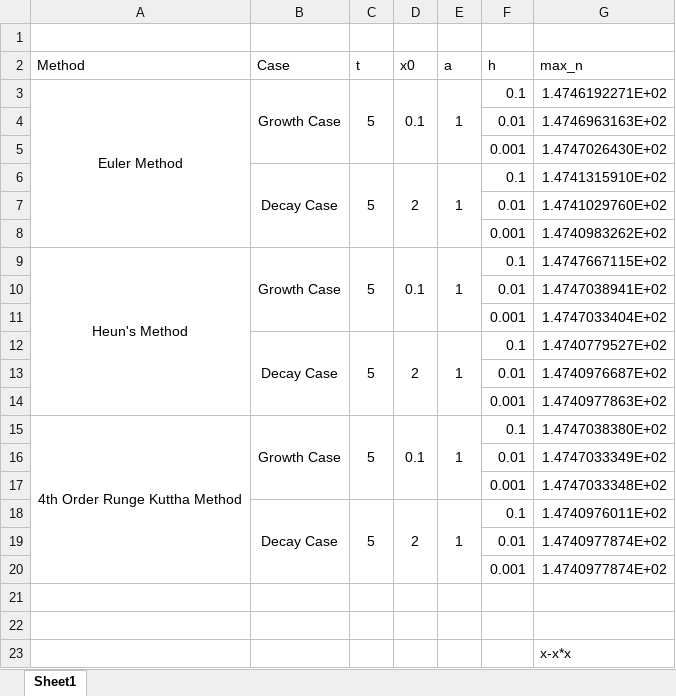
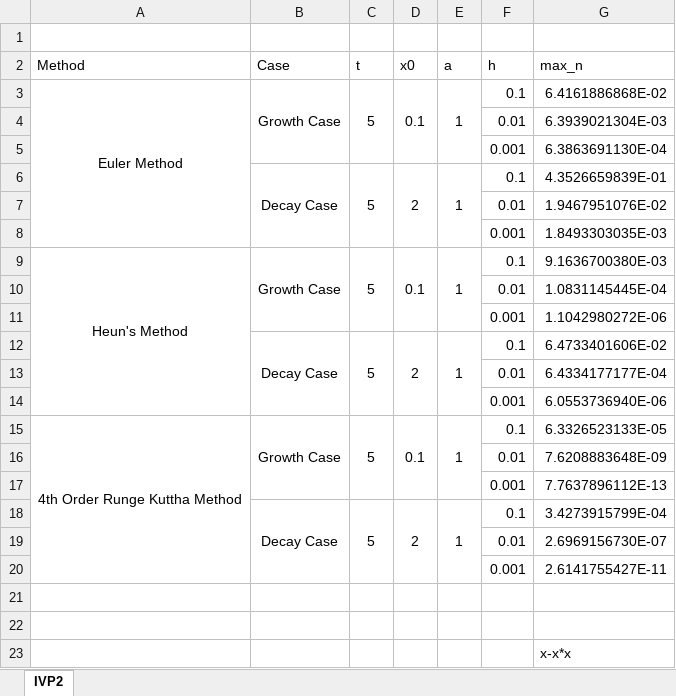
Before and after one commit to Budiono55/anum, an Excel workbook: Calc-Results.xlsx, sheet IVP2, drawn as a sheet; values as stored, in another font and other column widths than the file's, no borders; the diff names each change by its address in the sheet, - before the commit and + after, or states it on an @@ line.

Commit message:
data, gnuplot euler, update each code for exact solution

```diff
--- a/Calc-Results.xlsx (sheet IVP2)
+++ b/Calc-Results.xlsx (sheet IVP2)
-sheet tab: Sheet1
+sheet tab: IVP2
-G3 (max_n): 1.4746192271E+02
+G3 (max_n): 6.4161886868E-02
-G4 (max_n): 1.4746963163E+02
+G4 (max_n): 6.3939021304E-03
-G5 (max_n): 1.4747026430E+02
+G5 (max_n): 6.3863691130E-04
-G6 (max_n): 1.4741315910E+02
+G6 (max_n): 4.3526659839E-01
-G7 (max_n): 1.4741029760E+02
+G7 (max_n): 1.9467951076E-02
-G8 (max_n): 1.4740983262E+02
+G8 (max_n): 1.8493303035E-03
-G9 (max_n): 1.4747667115E+02
+G9 (max_n): 9.1636700380E-03
-G10 (max_n): 1.4747038941E+02
+G10 (max_n): 1.0831145445E-04
-G11 (max_n): 1.4747033404E+02
+G11 (max_n): 1.1042980272E-06
-G12 (max_n): 1.4740779527E+02
+G12 (max_n): 6.4733401606E-02
-G13 (max_n): 1.4740976687E+02
+G13 (max_n): 6.4334177177E-04
-G14 (max_n): 1.4740977863E+02
+G14 (max_n): 6.0553736940E-06
-G15 (max_n): 1.4747038380E+02
+G15 (max_n): 6.3326523133E-05
-G16 (max_n): 1.4747033349E+02
+G16 (max_n): 7.6208883648E-09
-G17 (max_n): 1.4747033348E+02
+G17 (max_n): 7.7637896112E-13
-G18 (max_n): 1.4740976011E+02
+G18 (max_n): 3.4273915799E-04
-G19 (max_n): 1.4740977874E+02
+G19 (max_n): 2.6969156730E-07
-G20 (max_n): 1.4740977874E+02
+G20 (max_n): 2.6141755427E-11
```
Also changed, not shown: 39 other files.
